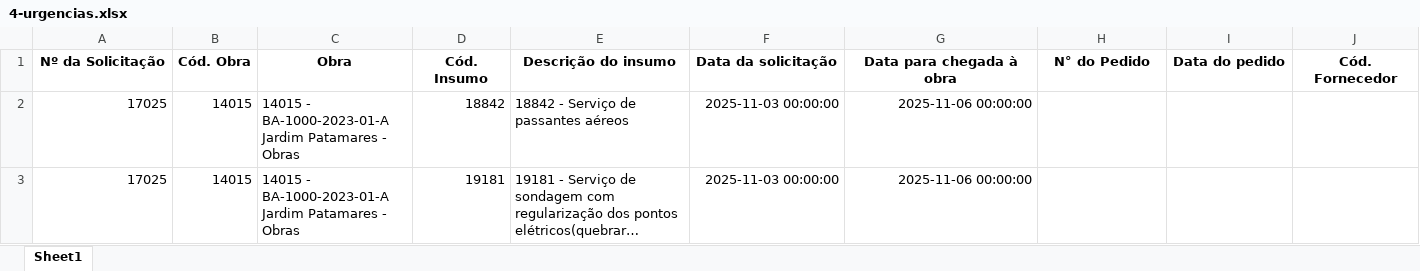
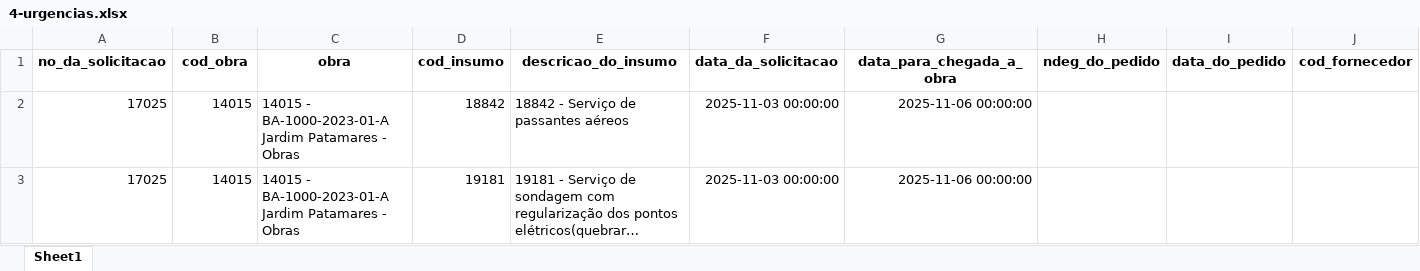
Before and after one commit to thalys22/Projeto-Suprimentos, an Excel workbook: data/4-urgencias.xlsx, sheet Sheet1, drawn as a sheet; only a part is shown; long unchanged cells end in …; values as stored, in another font and other column widths than the file's, no borders; removed rows and columns are numbered as before the commit, all else as after; rows hold the shown columns only; the diff names each change by its address in the sheet, - before the commit and + after, or states it on an @@ line.

```diff
--- a/data/4-urgencias.xlsx (sheet Sheet1)
+++ b/data/4-urgencias.xlsx (sheet Sheet1)
-row 1: Nº da Solicitação | Cód. Obra | Obra | Cód. Insumo | Descrição do insumo | Data da solicitação | Data para chegada à obra | N° do Pedido | Data do pedido | Cód. Fornecedor
+row 1: no_da_solicitacao | cod_obra | obra | cod_insumo | descricao_do_insumo | data_da_solicitacao | data_para_chegada_a_obra | ndeg_do_pedido | data_do_pedido | cod_fornecedor
```
Also changed, not shown: 4 other files.
